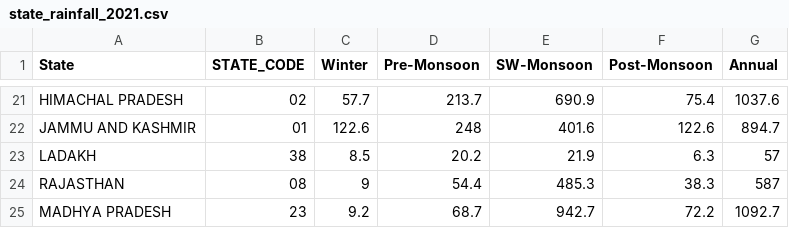
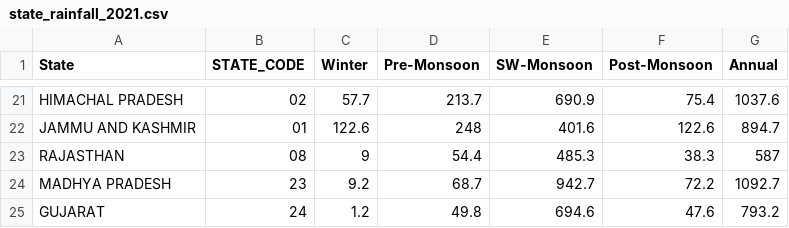
Before and after one commit to jaykakwani/narrative_viz, a CSV file: data/state_rainfall_2021.csv, drawn as a sheet; only a part is shown, gaps mark what is left out; the shorter side is filled out with more unchanged rows; the diff names each change by its address in the sheet, - before the commit and + after, or states it on an @@ line.

```diff
--- a/data/state_rainfall_2021.csv
+++ b/data/state_rainfall_2021.csv
-row 23: LADAKH | 38 | 8.5 | 20.2 | 21.9 | 6.3 | 57
```
Also changed, not shown: 17 other files.
